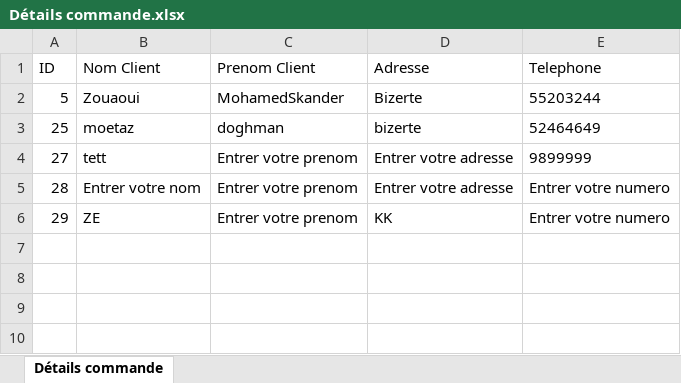
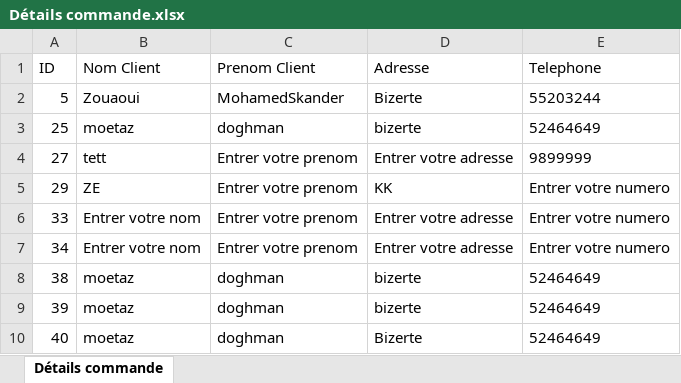
Before and after one commit to Moetaz-doghman/Error-makers-JAVAFX, an Excel workbook: Détails commande.xlsx, sheet Détails commande, drawn as a sheet; values as stored, in another font and other column widths than the file's, no borders; removed rows and columns are numbered as before the commit, all else as after; the diff names each change by its address in the sheet, - before the commit and + after, or states it on an @@ line.

Commit message:
stat + excel + pdf + bulksms + paiement done

```diff
--- a/Détails commande.xlsx (sheet Détails commande)
+++ b/Détails commande.xlsx (sheet Détails commande)
-row 5: 28 | Entrer votre nom | Entrer votre prenom | Entrer votre adresse | Entrer votre numero
+row 6: 33 | Entrer votre nom | Entrer votre prenom | Entrer votre adresse | Entrer votre numero
+row 7: 34 | Entrer votre nom | Entrer votre prenom | Entrer votre adresse | Entrer votre numero
+row 8: 38 | moetaz | doghman | bizerte | 52464649
+row 9: 39 | moetaz | doghman | bizerte | 52464649
+row 10: 40 | moetaz | doghman | Bizerte | 52464649
```
Also changed, not shown: 20 other files.
